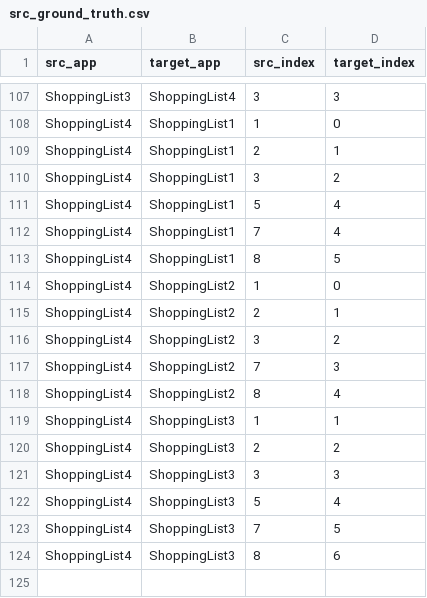
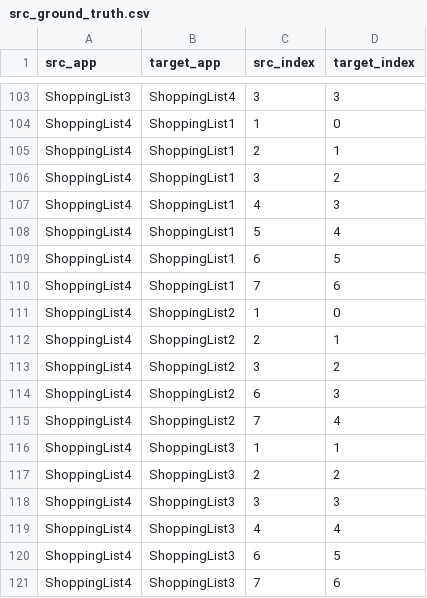
Before and after one commit to alimohebbi/test_attribute_extractor, a CSV file: data/mappings/atm/src_ground_truth/src_ground_truth.csv, drawn as a sheet; only a part is shown, gaps mark what is left out; the diff covers the shown part only.

```diff
--- a/data/mappings/atm/src_ground_truth/src_ground_truth.csv
+++ b/data/mappings/atm/src_ground_truth/src_ground_truth.csv
@@ -110,5 +106,6 @@ ShoppingList4,ShoppingList1,2,1
 ShoppingList4,ShoppingList1,3,2
+ShoppingList4,ShoppingList1,4,3
 ShoppingList4,ShoppingList1,5,4
-ShoppingList4,ShoppingList1,7,4
-ShoppingList4,ShoppingList1,8,5
+ShoppingList4,ShoppingList1,6,5
+ShoppingList4,ShoppingList1,7,6
 ShoppingList4,ShoppingList2,1,0
@@ -116,4 +113,4 @@ ShoppingList4,ShoppingList2,2,1
 ShoppingList4,ShoppingList2,3,2
-ShoppingList4,ShoppingList2,7,3
-ShoppingList4,ShoppingList2,8,4
+ShoppingList4,ShoppingList2,6,3
+ShoppingList4,ShoppingList2,7,4
 ShoppingList4,ShoppingList3,1,1
@@ -121,4 +118,4 @@ ShoppingList4,ShoppingList3,2,2
 ShoppingList4,ShoppingList3,3,3
-ShoppingList4,ShoppingList3,5,4
-ShoppingList4,ShoppingList3,7,5
-ShoppingList4,ShoppingList3,8,6
+ShoppingList4,ShoppingList3,4,4
+ShoppingList4,ShoppingList3,6,5
+ShoppingList4,ShoppingList3,7,6
```
Also changed, not shown: 1 added row, 5 removed rows, 1 moved row and 27 edited cells elsewhere in this file, 2 other files.
